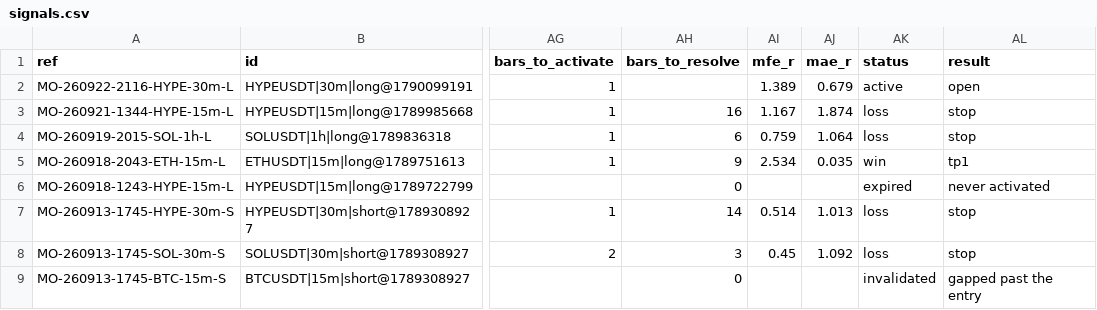
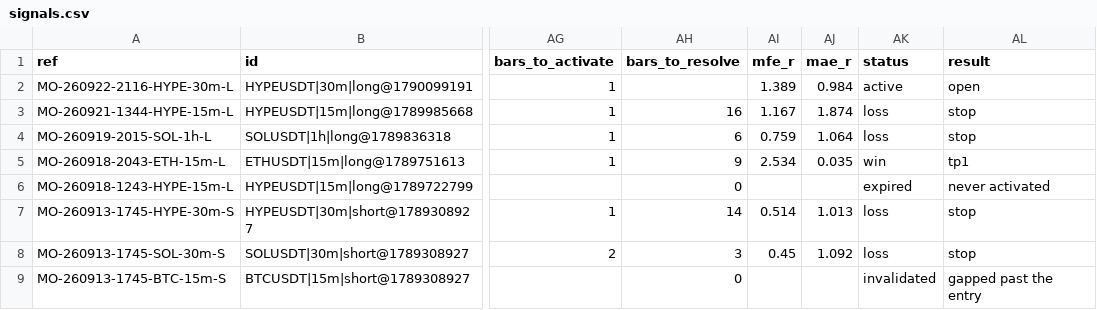
Before and after one commit to msmadanni88/market-observatory, a CSV file: brief/signals.csv, drawn as a sheet; only a part is shown, gaps mark what is left out; the diff names each change by its address in the sheet, - before the commit and + after, or states it on an @@ line.

```diff
--- a/brief/signals.csv
+++ b/brief/signals.csv
-AJ2 (mae_r): 0.679
+AJ2 (mae_r): 0.984
```
Also changed, not shown: 1 other file.
